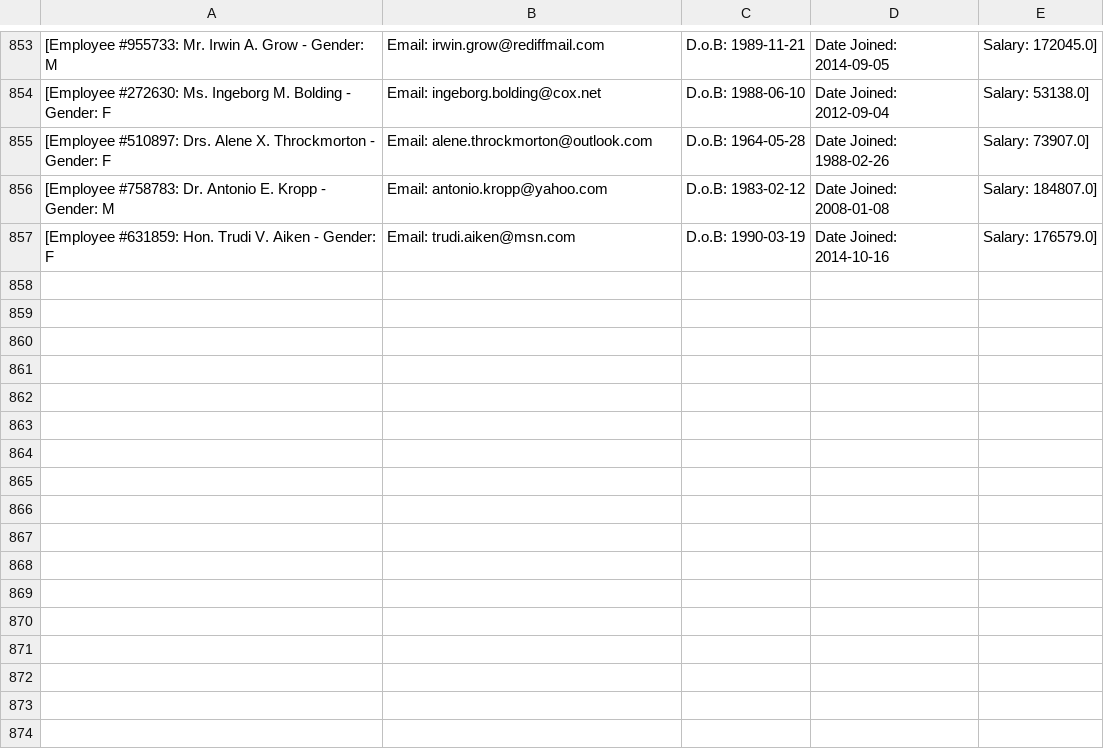
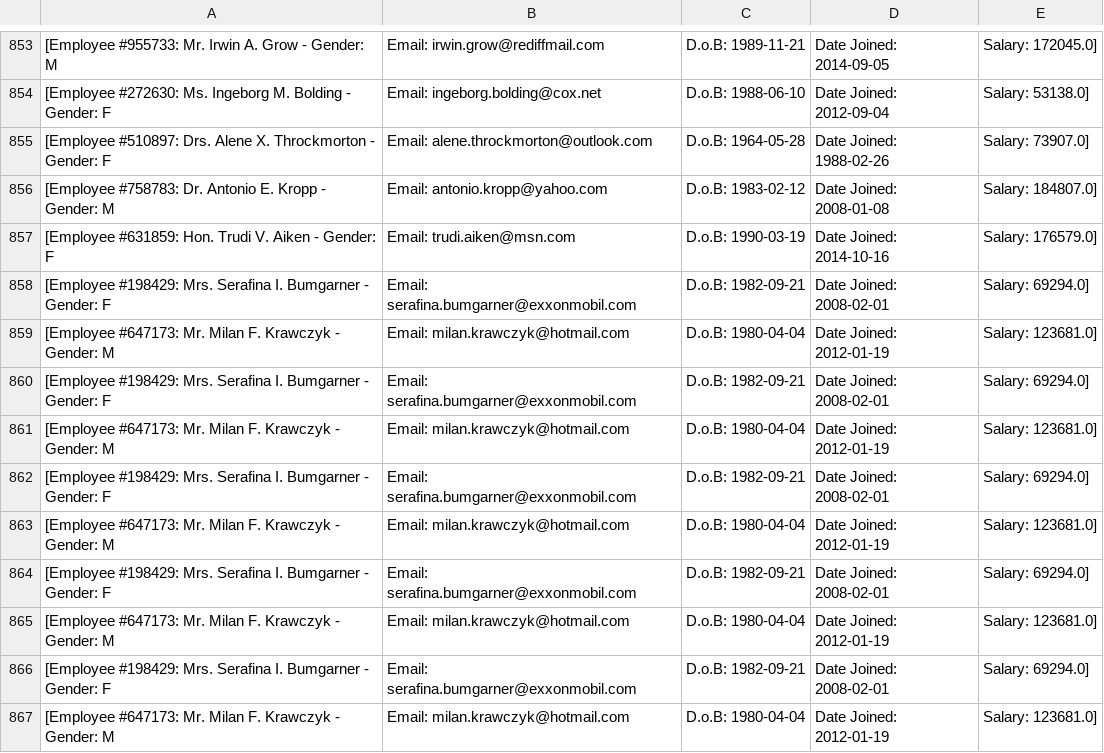
Before and after one commit to samizirakgamedev/CSVDataMigrationApplication, a CSV file: csvOutputs/DuplicateRecords.csv, drawn as a sheet; only a part is shown, gaps mark what is left out.

```diff
--- a/csvOutputs/DuplicateRecords.csv
+++ b/csvOutputs/DuplicateRecords.csv
@@ -857 +857,11 @@
 [Employee #631859: Hon. Trudi V. Aiken - Gender: F, Email: trudi.aiken@msn.com, D.o.B: 1990-03-19, Date Joined: 2014-10-16, Salary: 176579.0]
+[Employee #198429: Mrs. Serafina I. Bumgarner - Gender: F, Email: serafina.bumgarner@exxonmobil.com, D.o.B: 1982-09-21, Date Joined: 2008-02-01, Salary: 69294.0]
+[Employee #647173: Mr. Milan F. Krawczyk - Gender: M, Email: milan.krawczyk@hotmail.com, D.o.B: 1980-04-04, Date Joined: 2012-01-19, Salary: 123681.0]
+[Employee #198429: Mrs. Serafina I. Bumgarner - Gender: F, Email: serafina.bumgarner@exxonmobil.com, D.o.B: 1982-09-21, Date Joined: 2008-02-01, Salary: 69294.0]
+[Employee #647173: Mr. Milan F. Krawczyk - Gender: M, Email: milan.krawczyk@hotmail.com, D.o.B: 1980-04-04, Date Joined: 2012-01-19, Salary: 123681.0]
+[Employee #198429: Mrs. Serafina I. Bumgarner - Gender: F, Email: serafina.bumgarner@exxonmobil.com, D.o.B: 1982-09-21, Date Joined: 2008-02-01, Salary: 69294.0]
+[Employee #647173: Mr. Milan F. Krawczyk - Gender: M, Email: milan.krawczyk@hotmail.com, D.o.B: 1980-04-04, Date Joined: 2012-01-19, Salary: 123681.0]
+[Employee #198429: Mrs. Serafina I. Bumgarner - Gender: F, Email: serafina.bumgarner@exxonmobil.com, D.o.B: 1982-09-21, Date Joined: 2008-02-01, Salary: 69294.0]
+[Employee #647173: Mr. Milan F. Krawczyk - Gender: M, Email: milan.krawczyk@hotmail.com, D.o.B: 1980-04-04, Date Joined: 2012-01-19, Salary: 123681.0]
+[Employee #198429: Mrs. Serafina I. Bumgarner - Gender: F, Email: serafina.bumgarner@exxonmobil.com, D.o.B: 1982-09-21, Date Joined: 2008-02-01, Salary: 69294.0]
+[Employee #647173: Mr. Milan F. Krawczyk - Gender: M, Email: milan.krawczyk@hotmail.com, D.o.B: 1980-04-04, Date Joined: 2012-01-19, Salary: 123681.0]
```
Also changed, not shown: 2 other files.
